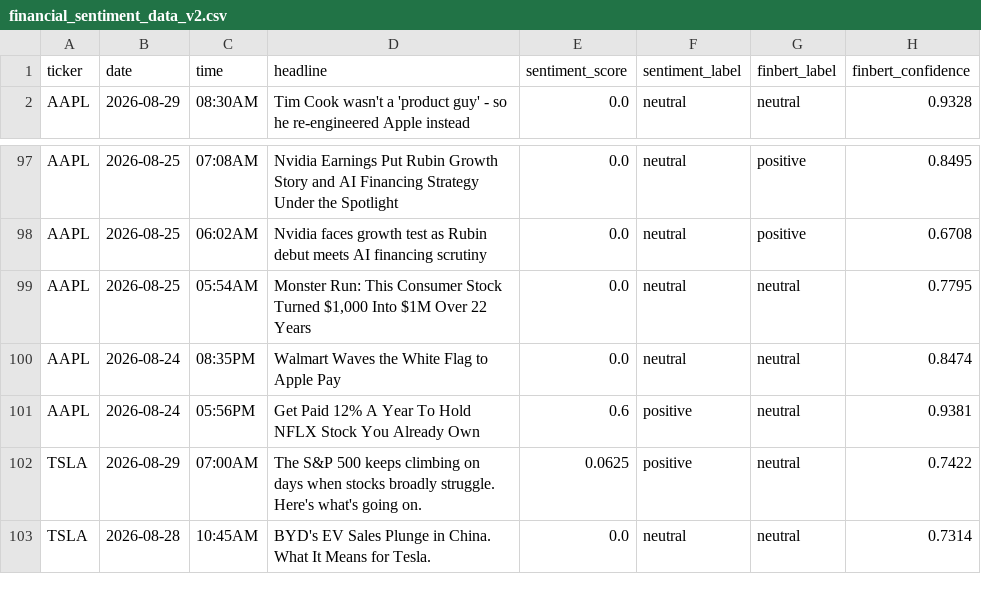
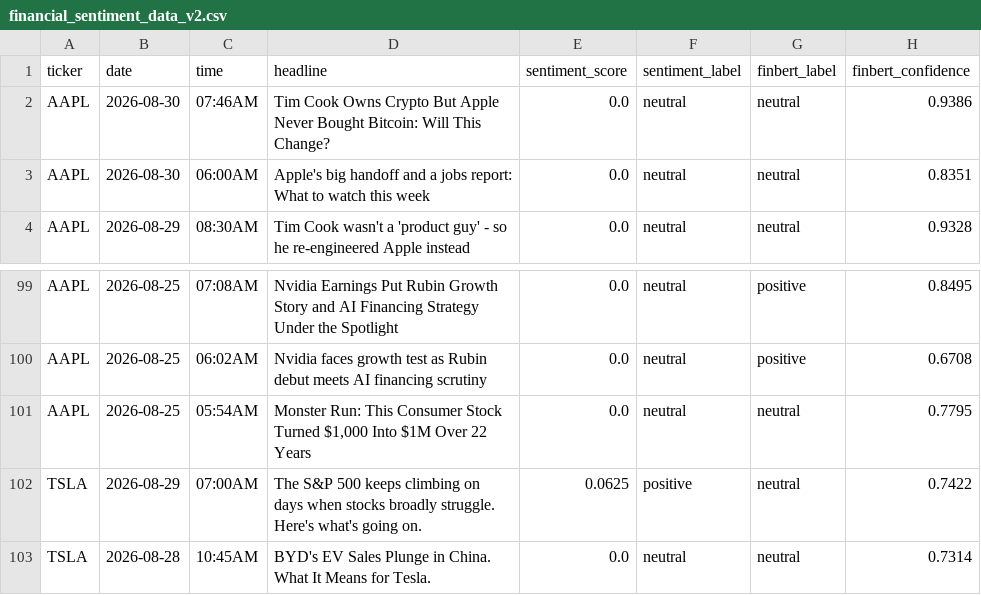
Before and after one commit to Onunga123/financial-sentiment-analyzer, a CSV file: financial_sentiment_data_v2.csv, drawn as a sheet; only a part is shown, gaps mark what is left out; removed rows and columns are numbered as before the commit, all else as after; the diff names each change by its address in the sheet, - before the commit and + after, or states it on an @@ line.

```diff
--- a/financial_sentiment_data_v2.csv
+++ b/financial_sentiment_data_v2.csv
+row 2: AAPL | 2026-08-30 | 07:46AM | Tim Cook Owns Crypto But Apple Never Bought Bitcoin: Will This Change? | 0.0 | neutral | neutral | 0.9386
+row 3: AAPL | 2026-08-30 | 06:00AM | Apple's big handoff and a jobs report: What to watch this week | 0.0 | neutral | neutral | 0.8351
-row 100: AAPL | 2026-08-24 | 08:35PM | Walmart Waves the White Flag to Apple Pay | 0.0 | neutral | neutral | 0.8474
-row 101: AAPL | 2026-08-24 | 05:56PM | Get Paid 12% A Year To Hold NFLX Stock You Already Own | 0.6 | positive | neutral | 0.9381
```
